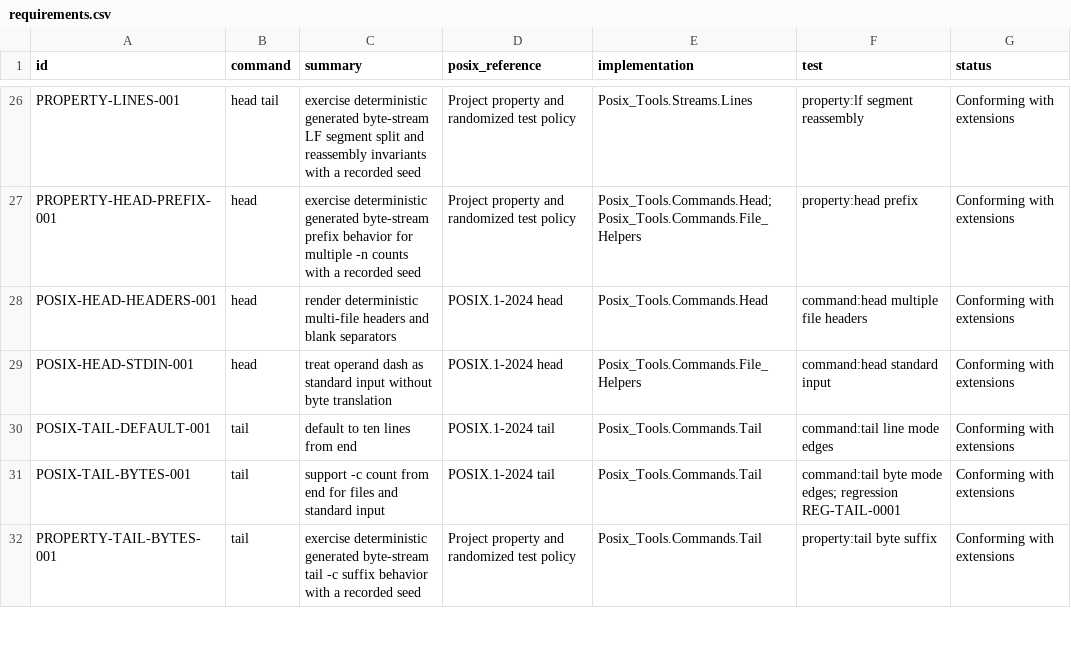
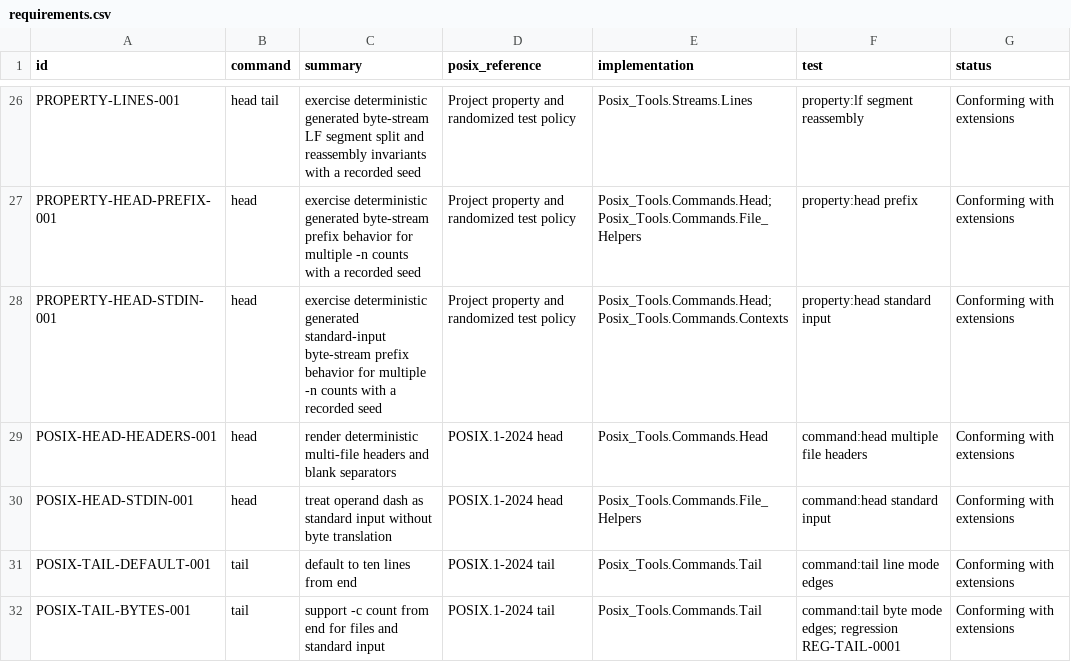
Before and after one commit to bracke/posix_tools, a CSV file: generated/requirements.csv, drawn as a sheet; only a part is shown, gaps mark what is left out; the shorter side is filled out with more unchanged rows.

Commit message:
Add deterministic head standard input property test

```diff
--- a/generated/requirements.csv
+++ b/generated/requirements.csv
@@ -27,2 +27,3 @@ PROPERTY-LINES-001,head tail,exercise deterministic generated byte-stream LF seg
 PROPERTY-HEAD-PREFIX-001,head,exercise deterministic generated byte-stream prefix behavior for multiple -n counts with a recorded seed,Project property and randomized test policy,Posix_Tools.Commands.Head; Posix_Tools.Commands.File_Helpers,property:head prefix,Conforming with extensions
+PROPERTY-HEAD-STDIN-001,head,exercise deterministic generated standard-input byte-stream prefix behavior for multiple -n counts with a recorded seed,Project property and randomized test policy,Posix_Tools.Commands.Head; Posix_Tools.Commands.Contexts,property:head standard input,Conforming with extensions
 POSIX-HEAD-HEADERS-001,head,render deterministic multi-file headers and blank separators,POSIX.1-2024 head,Posix_Tools.Commands.Head,command:head multiple file headers,Conforming with extensions
```
Also changed, not shown: 7 other files.
